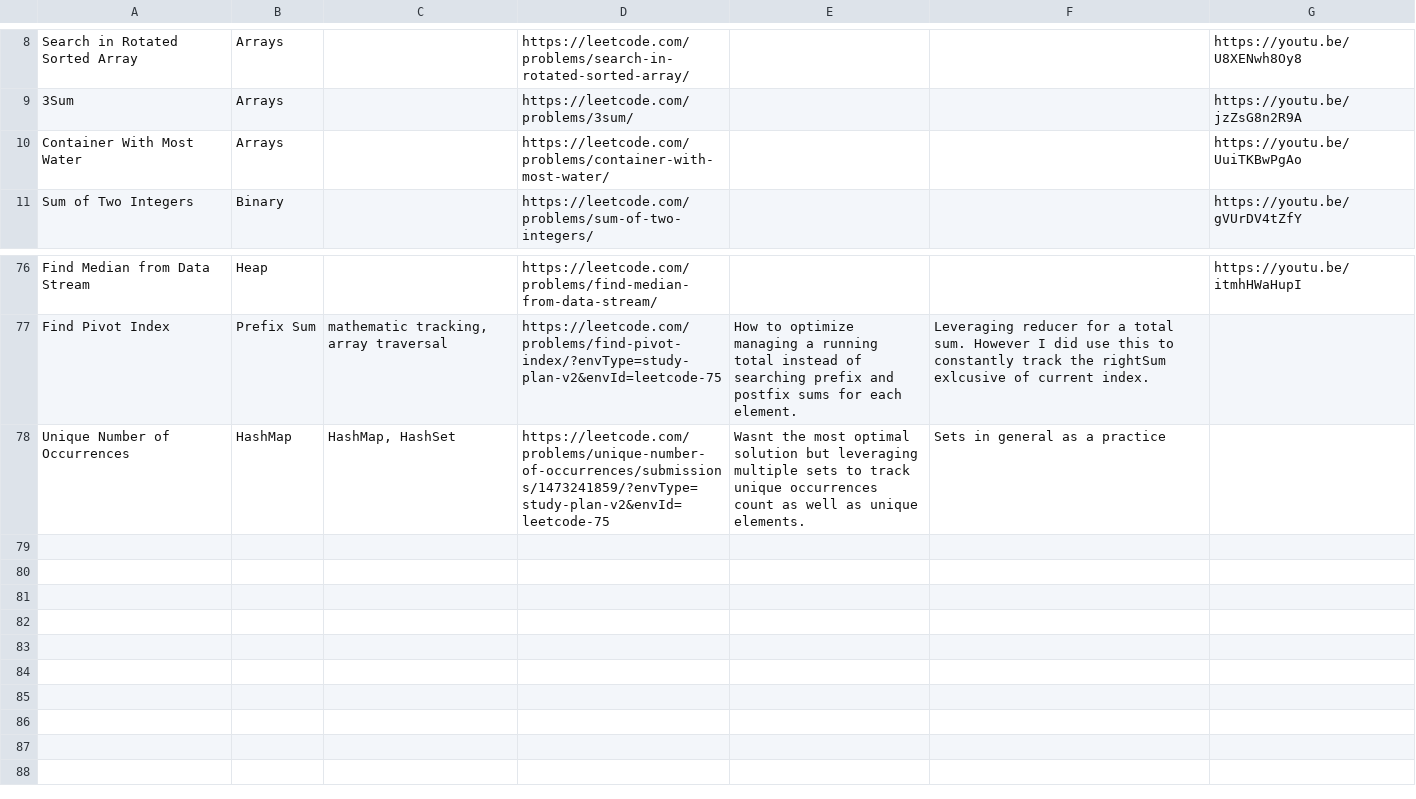
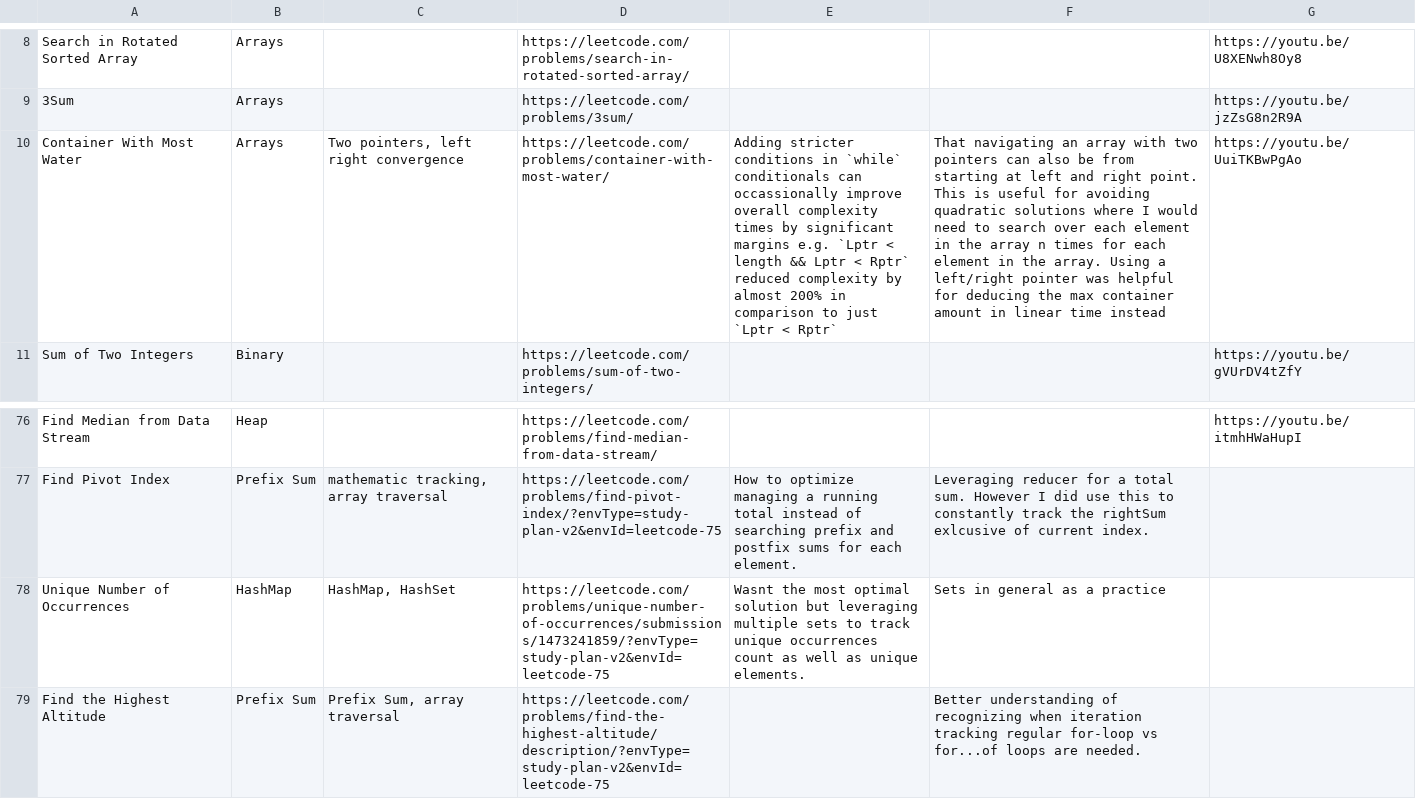
Before and after one commit to gary-rivera/leetcode-75, a CSV file: entries.csv, drawn as a sheet; only a part is shown, gaps mark what is left out; the diff names each change by its address in the sheet, - before the commit and + after, or states it on an @@ line.

Commit message:
Update entries.csv

```diff
--- a/entries.csv
+++ b/entries.csv
-C10: (empty)
+C10: Two pointers, left right convergence
-E10: (empty)
+E10: Adding stricter conditions in `while` conditionals can occassionally improve overall complexity times by significant margins e.g. `Lptr < length && Lptr < Rptr` reduced complexity by almost 200% in comparison to just `Lptr < Rptr`
-F10: (empty)
+F10: That navigating an array with two pointers can also be from starting at left and right point. This is useful for avoiding quadratic solutions where I would need to search over each element in the array n times for each element in the array. Using a left/right pointer was helpful for deducing the max container amount in linear time instead
+row 79: Find the Highest Altitude | Prefix Sum | Prefix Sum, array traversal | https://leetcode.com/problems/find-the-highest-altitude/description/?envType=study-plan-v2&envId=leetcode-75 |  | Better understanding of recognizing when iteration tracking regular for-loop vs for...of loops are needed.
```
